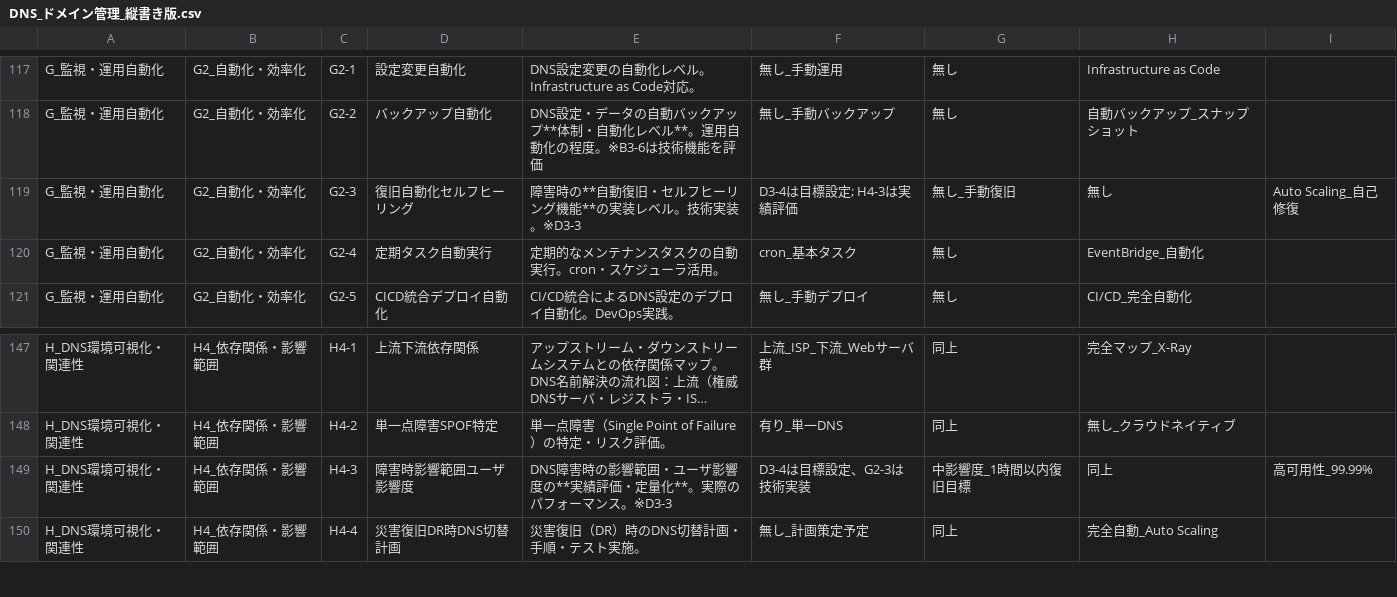
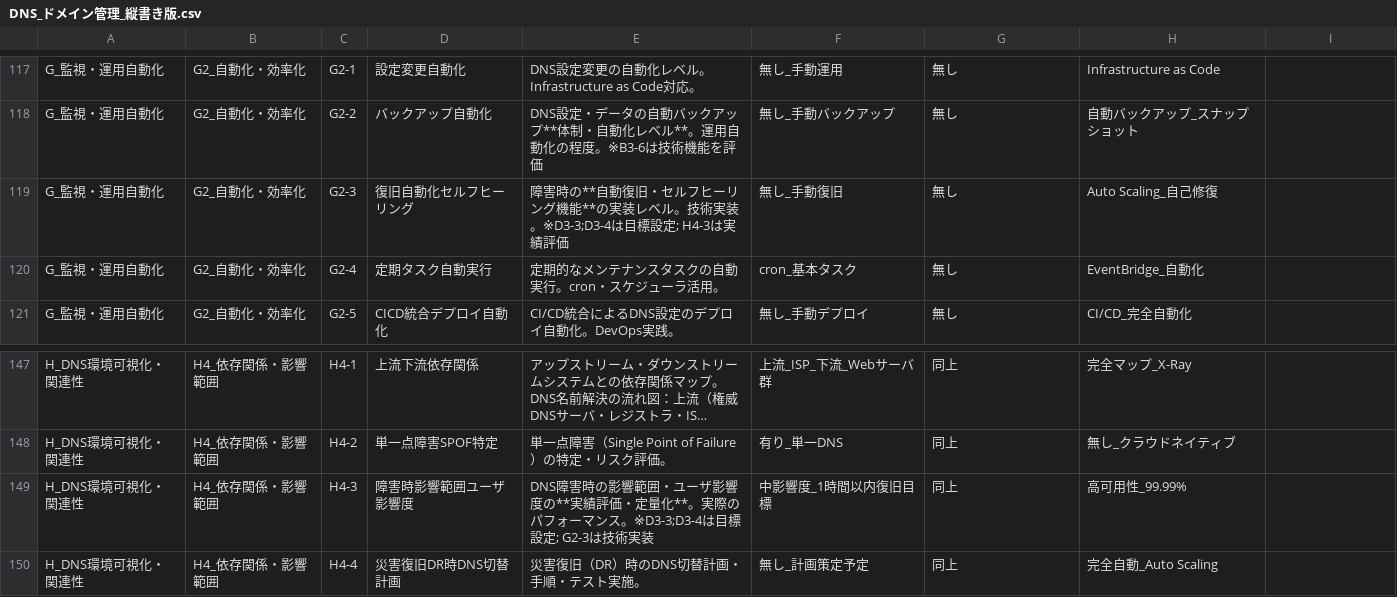
Before and after one commit to hijiri0404/claude2025, a CSV file: DNS_ドメイン管理_縦書き版.csv, drawn as a sheet; only a part is shown, gaps mark what is left out; long unchanged cells end in …; the diff names each change by its address in the sheet, - before the commit and + after, or states it on an @@ line.

```diff
--- a/DNS_ドメイン管理_縦書き版.csv
+++ b/DNS_ドメイン管理_縦書き版.csv
-E119: …術実装。※D3-3
+E119: …術実装。※D3-3;D3-4は目標設定; H4-3は実績評価
-F119: D3-4は目標設定; H4-3は実績評価
+F119: 無し_手動復旧
-G119: 無し_手動復旧
+G119: 無し
-H119: 無し
+H119: Auto Scaling_自己修復
-I119: Auto Scaling_自己修復
+I119: (empty)
-E149: …マンス。※D3-3
+E149: …マンス。※D3-3;D3-4は目標設定; G2-3は技術実装
-F149: D3-4は目標設定、G2-3は技術実装
+F149: 中影響度_1時間以内復旧目標
-G149: 中影響度_1時間以内復旧目標
+G149: 同上
-H149: 同上
+H149: 高可用性_99.99%
-I149: 高可用性_99.99%
+I149: (empty)
```
